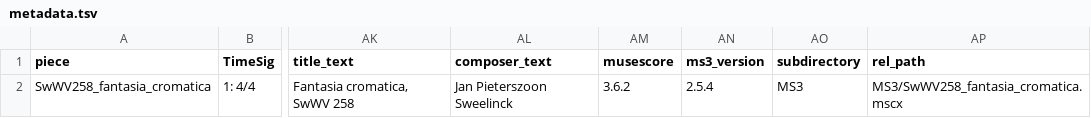
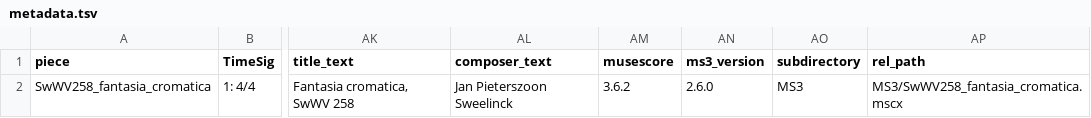
Before and after one commit to DCMLab/sweelinck_keyboard, a TSV file: metadata.tsv, drawn as a sheet; only a part is shown, gaps mark what is left out; the diff names each change by its address in the sheet, - before the commit and + after, or states it on an @@ line.

```diff
--- a/metadata.tsv
+++ b/metadata.tsv
-AN2 (ms3_version): 2.5.4
+AN2 (ms3_version): 2.6.0
```
Also changed, not shown: chords/SwWV258_fantasia_cromatica.chords.tsv, 5 other files.
